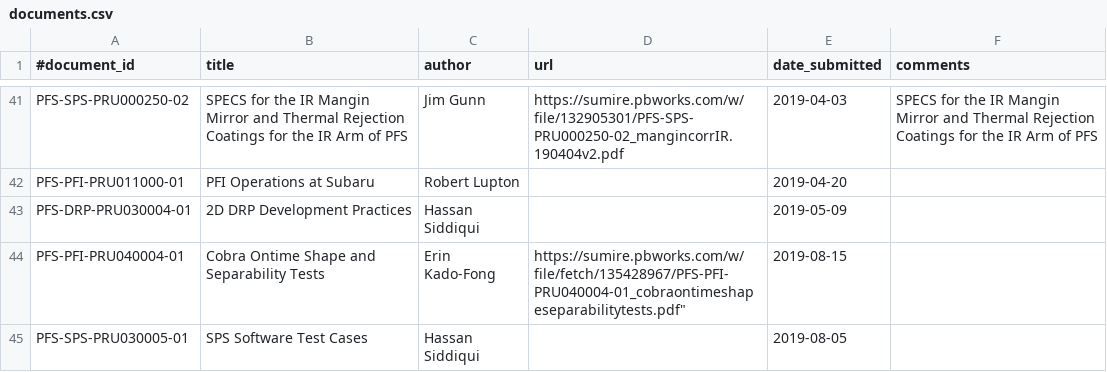
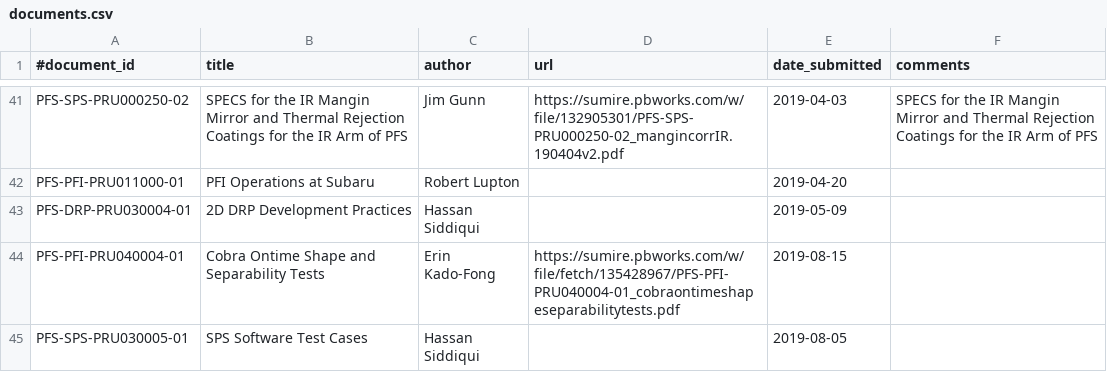
Before and after one commit to Subaru-PFS/doc, a CSV file: registries/princeton/documents.csv, drawn as a sheet; only a part is shown, gaps mark what is left out.

Commit message:
Corrected new entry

```diff
--- a/registries/princeton/documents.csv
+++ b/registries/princeton/documents.csv
@@ -43,3 +43,3 @@
 "PFS-DRP-PRU030004-01", "2D DRP Development Practices", "Hassan Siddiqui", "", "2019-05-09", ""
-"PFS-PFI-PRU040004-01", "Cobra Ontime Shape and Separability Tests", "Erin Kado-Fong", https://sumire.pbworks.com/w/file/fetch/135428967/PFS-PFI-PRU040004-01_cobraontimeshapeseparabilitytests.pdf", "2019-08-15",
+"PFS-PFI-PRU040004-01", "Cobra Ontime Shape and Separability Tests", "Erin Kado-Fong", "https://sumire.pbworks.com/w/file/fetch/135428967/PFS-PFI-PRU040004-01_cobraontimeshapeseparabilitytests.pdf", "2019-08-15",
 "PFS-SPS-PRU030005-01", "SPS Software Test Cases", "Hassan Siddiqui", "", "2019-08-05", ""
```
